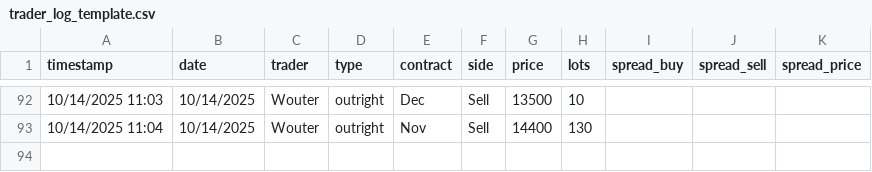
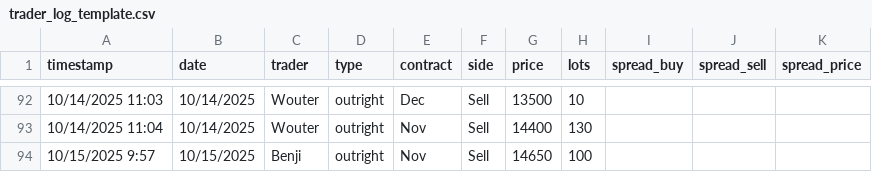
Before and after one commit to WouterVossen/PMX, a CSV file: data/trader_log_template.csv, drawn as a sheet; only a part is shown, gaps mark what is left out; the diff names each change by its address in the sheet, - before the commit and + after, or states it on an @@ line.

Commit message:
Add files via upload

```diff
--- a/data/trader_log_template.csv
+++ b/data/trader_log_template.csv
+row 94: 10/15/2025 9:57 | 10/15/2025 | Benji | outright | Nov | Sell | 14650 | 100
```
